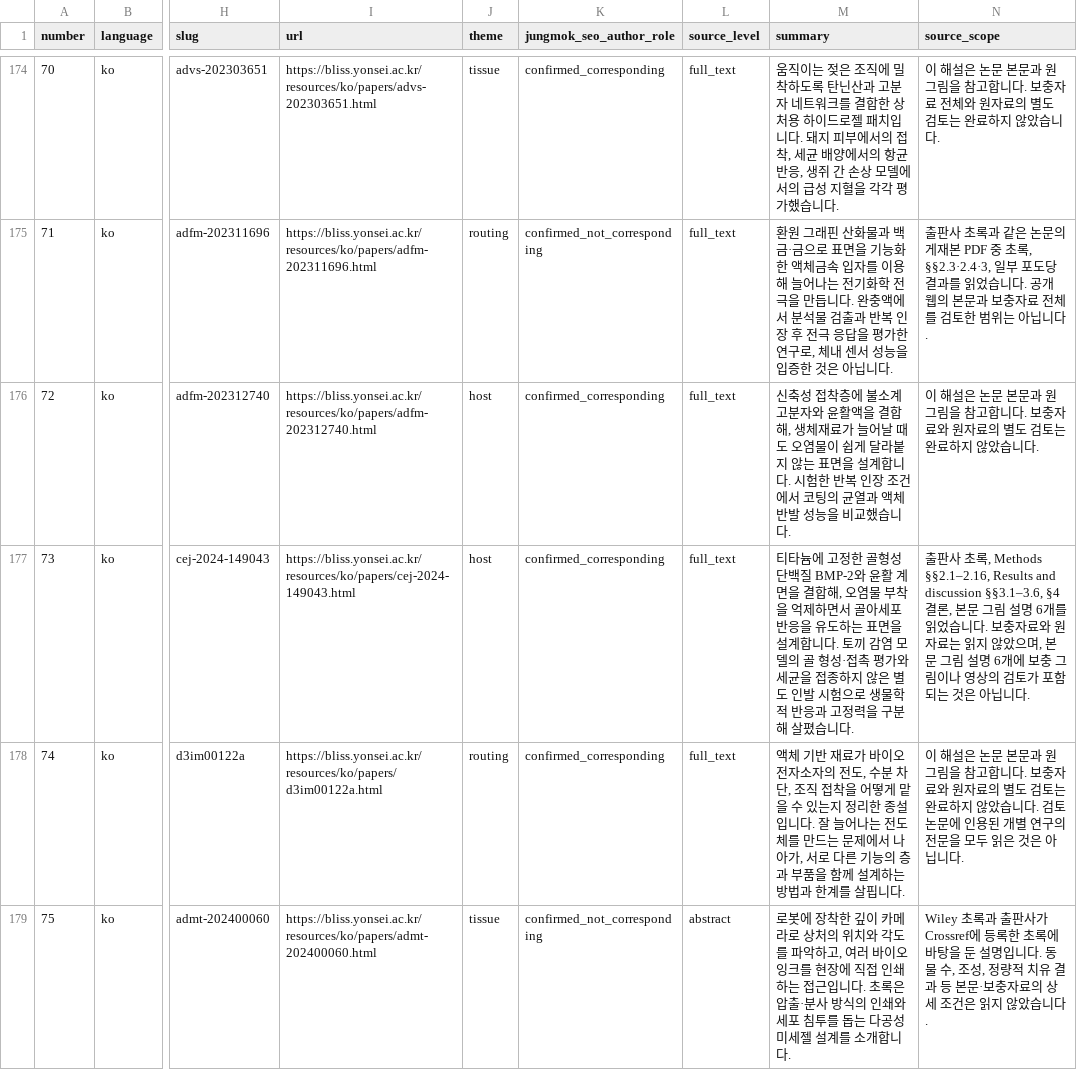
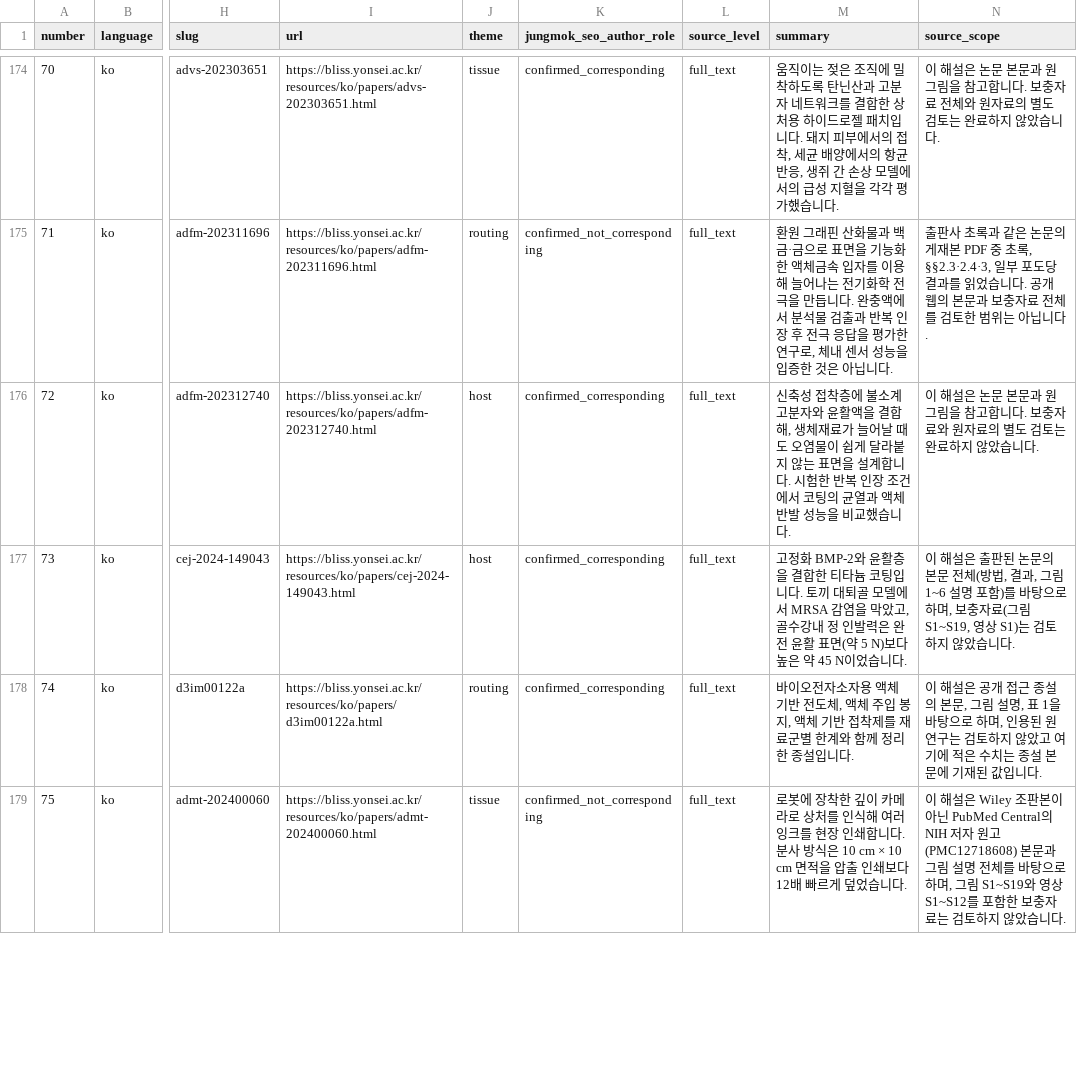
Before and after one commit to jungmokseo/bliss-lab-website, a CSV file: resources/data/publications.csv, drawn as a sheet; only a part is shown, gaps mark what is left out; the diff covers the shown part only; the diff names each change by its address in the sheet, - before the commit and + after, or states it on an @@ line.

```diff
--- a/resources/data/publications.csv
+++ b/resources/data/publications.csv
-M177 (summary): 티타늄에 고정한 골형성 단백질 BMP-2와 윤활 계면을 결합해, 오염물 부착을 억제하면서 골아세포 반응을 유도하는 표면을 설계합니다. 토끼 감염 모델의 골 형성·접촉 평가와 세균을 접종하지 않은 별도 인발 시험으로 생물학적 반응과 고정력을 구분해 살폈습니다.
+M177 (summary): 고정화 BMP-2와 윤활층을 결합한 티타늄 코팅입니다. 토끼 대퇴골 모델에서 MRSA 감염을 막았고, 골수강내 정 인발력은 완전 윤활 표면(약 5 N)보다 높은 약 45 N이었습니다.
-N177 (source_scope): 출판사 초록, Methods §§2.1–2.16, Results and discussion §§3.1–3.6, §4 결론, 본문 그림 설명 6개를 읽었습니다. 보충자료와 원자료는 읽지 않았으며, 본문 그림 설명 6개에 보충 그림이나 영상의 검토가 포함되는 것은 아닙니다.
+N177 (source_scope): 이 해설은 출판된 논문의 본문 전체(방법, 결과, 그림 1~6 설명 포함)를 바탕으로 하며, 보충자료(그림 S1~S19, 영상 S1)는 검토하지 않았습니다.
-M178 (summary): 액체 기반 재료가 바이오전자소자의 전도, 수분 차단, 조직 접착을 어떻게 맡을 수 있는지 정리한 종설입니다. 잘 늘어나는 전도체를 만드는 문제에서 나아가, 서로 다른 기능의 층과 부품을 함께 설계하는 방법과 한계를 살핍니다.
+M178 (summary): 바이오전자소자용 액체 기반 전도체, 액체 주입 봉지, 액체 기반 접착제를 재료군별 한계와 함께 정리한 종설입니다.
-N178 (source_scope): …해설은 논문 본문과 원그림을 참고합니다. 보충자료와 원자료의 별도 검토는 완료하지 않았습니다. 검토 논문에 인용된 개별 연구의 전문을 모두 읽은 것은 아닙니다.
+N178 (source_scope): …해설은 공개 접근 종설의 본문, 그림 설명, 표 1을 바탕으로 하며, 인용된 원 연구는 검토하지 않았고 여기에 적은 수치는 종설 본문에 기재된 값입니다.
-L179 (source_level): abstract
+L179 (source_level): full_text
-M179 (summary): …로 상처의 위치와 각도를 파악하고, 여러 바이오잉크를 현장에 직접 인쇄하는 접근입니다. 초록은 압출·분사 방식의 인쇄와 세포 침투를 돕는 다공성 미세젤 설계를 소개합니다.
+M179 (summary): …로 상처를 인식해 여러 잉크를 현장 인쇄합니다. 분사 방식은 10 cm × 10 cm 면적을 압출 인쇄보다 12배 빠르게 덮었습니다.
-N179 (source_scope): Wiley 초록과 출판사가 Crossref에 등록한 초록에 바탕을 둔 설명입니다. 동물 수, 조성, 정량적 치유 결과 등 본문·보충자료의 상세 조건은 읽지 않았…
+N179 (source_scope): 이 해설은 Wiley 조판본이 아닌 PubMed Central의 NIH 저자 원고(PMC12718608) 본문과 그림 설명 전체를 바탕으로 하며, 그림 S1~S19와 영상 S1~S12를 포함한 보충자료는 검토하지 않았…
```
Also changed, not shown: 43 edited cells elsewhere in this file, 38 other files.
